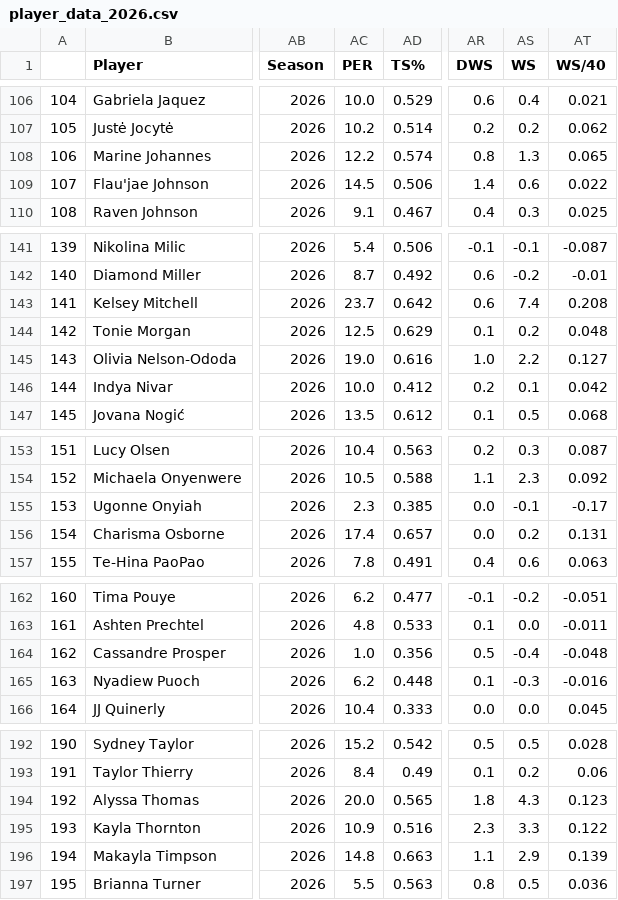
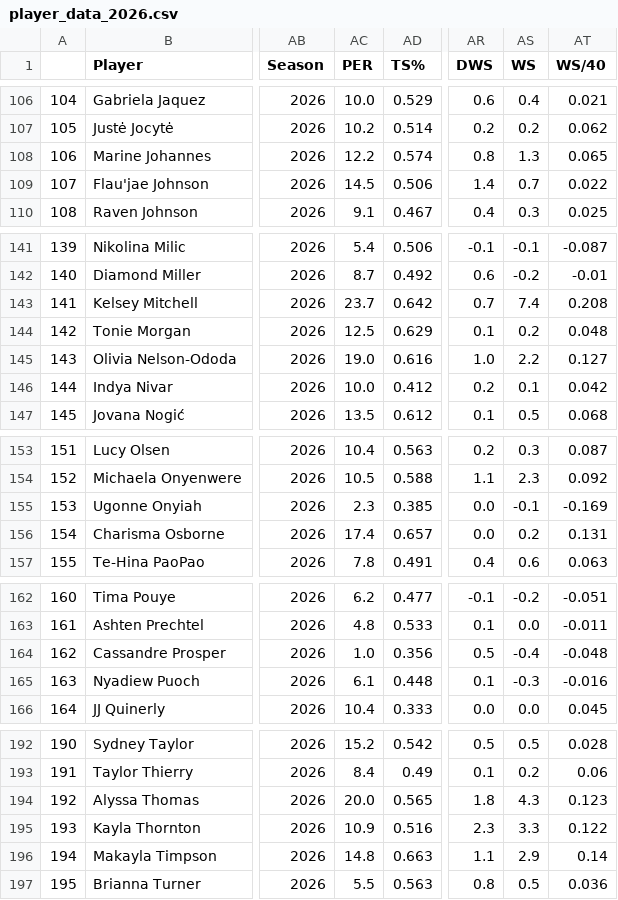
Before and after one commit to reem-naji/wnba, a CSV file: ml/data/player_data_2026.csv, drawn as a sheet; only a part is shown, gaps mark what is left out; the diff covers the shown part only; the diff names each change by its address in the sheet, - before the commit and + after, or states it on an @@ line.

```diff
--- a/ml/data/player_data_2026.csv
+++ b/ml/data/player_data_2026.csv
-AS109 (WS): 0.6
+AS109 (WS): 0.7
-AR143 (DWS): 0.6
+AR143 (DWS): 0.7
-AT155 (WS/40): -0.17
+AT155 (WS/40): -0.169
-AC165 (PER): 6.2
+AC165 (PER): 6.1
-AT196 (WS/40): 0.139
+AT196 (WS/40): 0.14
```
Also changed, not shown: 34 edited cells elsewhere in this file, ml/data/predictions.csv.
